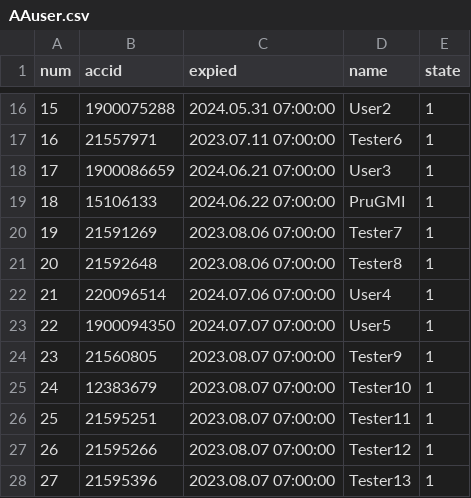
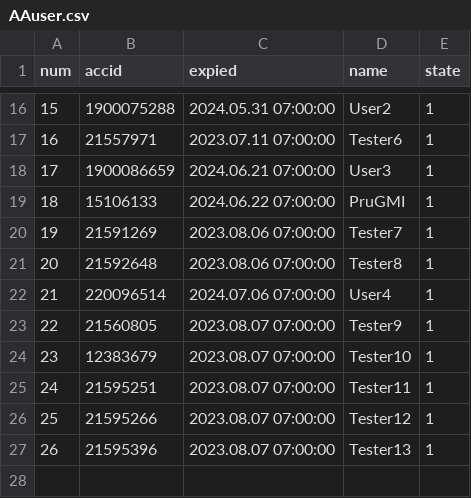
Before and after one commit to darkangelFX/TheArch, a CSV file: Lic/AAuser.csv, drawn as a sheet; only a part is shown, gaps mark what is left out; removed rows and columns are numbered as before the commit, all else as after; the diff names each change by its address in the sheet, - before the commit and + after, or states it on an @@ line.

Commit message:
Update AAuser.csv

```diff
--- a/Lic/AAuser.csv
+++ b/Lic/AAuser.csv
-row 23: 22 | 1900094350 | 2024.07.07 07:00:00 | User5 | 1
@@ column A (num) renumbered from row 23 down @@
```
